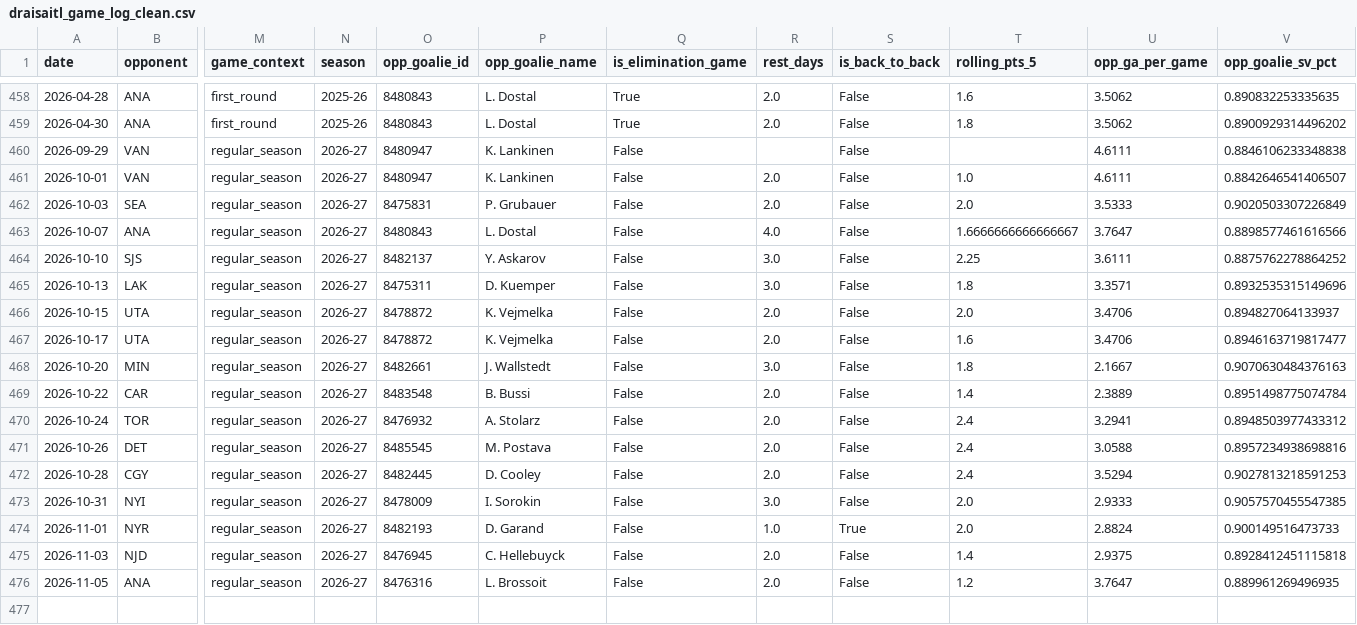
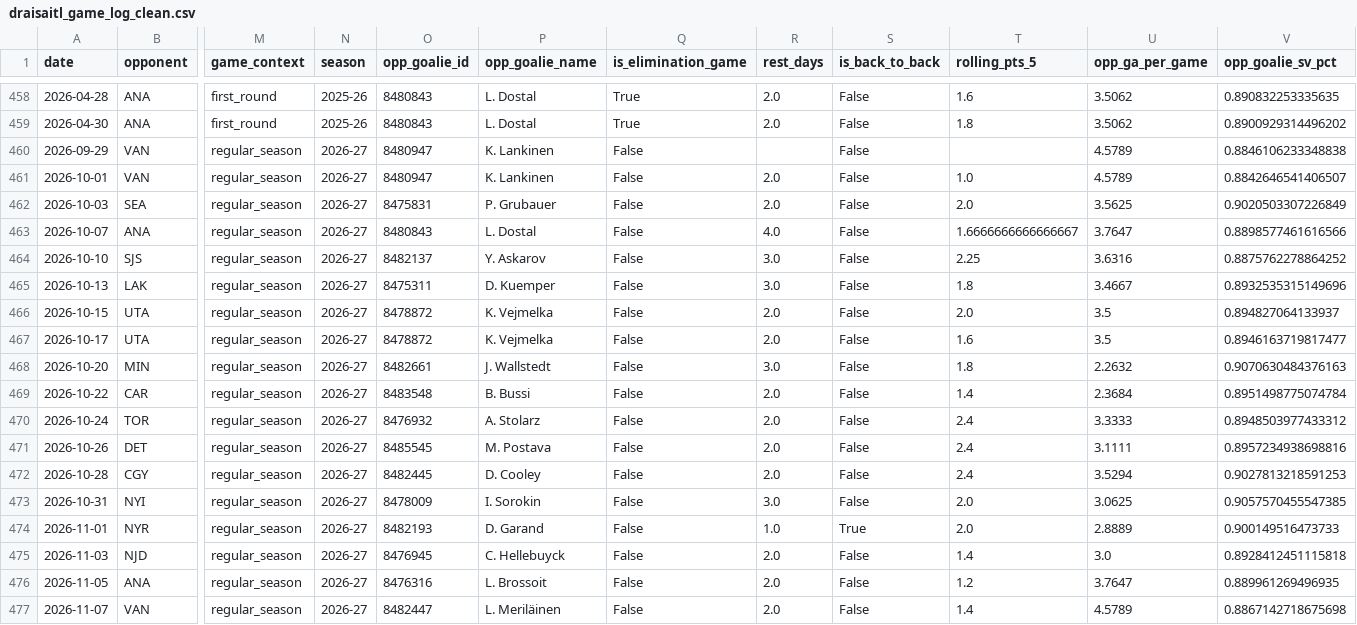
Before and after one commit to KylanHuynh7/Variance97, a CSV file: data/draisaitl_game_log_clean.csv, drawn as a sheet; only a part is shown, gaps mark what is left out; rows hold the shown columns only; the diff names each change by its address in the sheet, - before the commit and + after, or states it on an @@ line.

```diff
--- a/data/draisaitl_game_log_clean.csv
+++ b/data/draisaitl_game_log_clean.csv
-U460:U461 (opp_ga_per_game): 4.6111
+U460:U461 (opp_ga_per_game): 4.5789
-U462 (opp_ga_per_game): 3.5333
+U462 (opp_ga_per_game): 3.5625
-U464 (opp_ga_per_game): 3.6111
+U464 (opp_ga_per_game): 3.6316
-U465 (opp_ga_per_game): 3.3571
+U465 (opp_ga_per_game): 3.4667
-U466:U467 (opp_ga_per_game): 3.4706
+U466:U467 (opp_ga_per_game): 3.5
-U468 (opp_ga_per_game): 2.1667
+U468 (opp_ga_per_game): 2.2632
-U469 (opp_ga_per_game): 2.3889
+U469 (opp_ga_per_game): 2.3684
-U470 (opp_ga_per_game): 3.2941
+U470 (opp_ga_per_game): 3.3333
-U471 (opp_ga_per_game): 3.0588
+U471 (opp_ga_per_game): 3.1111
-U473 (opp_ga_per_game): 2.9333
+U473 (opp_ga_per_game): 3.0625
-U474 (opp_ga_per_game): 2.8824
+U474 (opp_ga_per_game): 2.8889
-U475 (opp_ga_per_game): 2.9375
+U475 (opp_ga_per_game): 3.0
+row 477: 2026-11-07 | VAN | regular_season | 2026-27 | 8482447 | L. Meriläinen | False | 2.0 | False | 1.4 | 4.5789 | 0.8867142718675698
```
Also changed, not shown: data/crosby_game_log_clean.csv, data/goalie_game_logs.csv, 11 other files.
